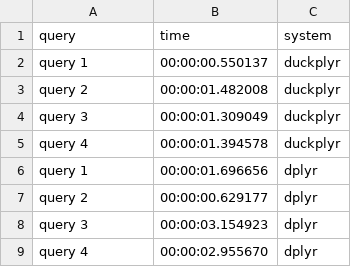
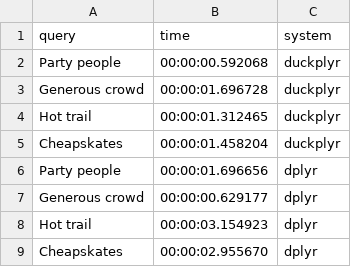
Before and after one commit to Tmonster/duckplyr_demo, a CSV file: timings.csv, drawn as a sheet.

```diff
--- a/timings.csv
+++ b/timings.csv
@@ -1,9 +1,9 @@
 "query","time","system"
-"query 1",00:00:00.550137,"duckplyr"
-"query 2",00:00:01.482008,"duckplyr"
-"query 3",00:00:01.309049,"duckplyr"
-"query 4",00:00:01.394578,"duckplyr"
-"query 1",00:00:01.696656,"dplyr"
-"query 2",00:00:00.629177,"dplyr"
-"query 3",00:00:03.154923,"dplyr"
-"query 4",00:00:02.955670,"dplyr"
+"Party people",00:00:00.592068,"duckplyr"
+"Generous crowd",00:00:01.696728,"duckplyr"
+"Hot trail",00:00:01.312465,"duckplyr"
+"Cheapskates",00:00:01.458204,"duckplyr"
+"Party people",00:00:01.696656,"dplyr"
+"Generous crowd",00:00:00.629177,"dplyr"
+"Hot trail",00:00:03.154923,"dplyr"
+"Cheapskates",00:00:02.955670,"dplyr"
```
Also changed, not shown: 1 other file.
